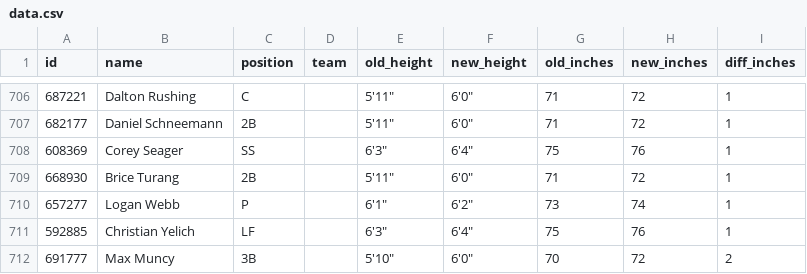
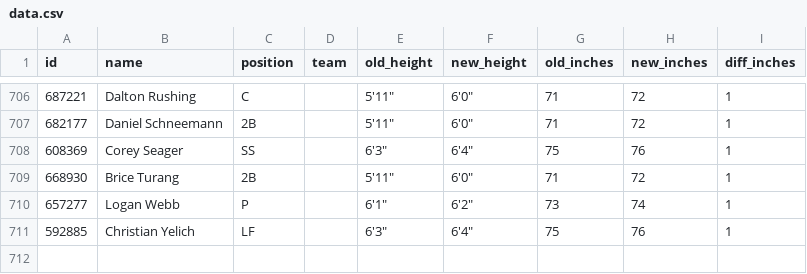
Before and after one commit to ethanmlam/mlb-height-shrinkage, a CSV file: data.csv, drawn as a sheet; only a part is shown, gaps mark what is left out; the diff names each change by its address in the sheet, - before the commit and + after, or states it on an @@ line.

```diff
--- a/data.csv
+++ b/data.csv
-row 712: 691777 | Max Muncy | 3B |  | 5'10" | 6'0" | 70 | 72 | 2
```
Also changed, not shown: 5 other files.
